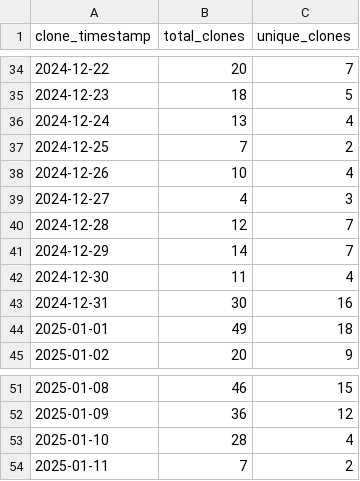
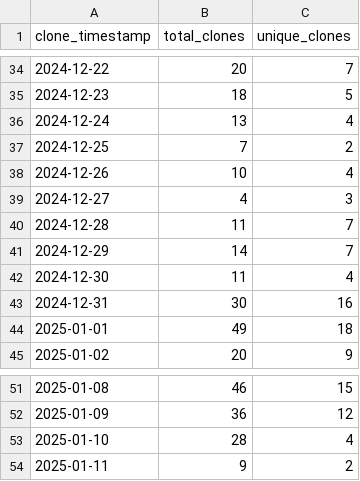
Before and after one commit to ionutms/clones_monitor, a CSV file: clones_history.csv, drawn as a sheet; only a part is shown, gaps mark what is left out.

Commit message:
Update clone and visitor statistics for 2025-01-11 10:19:53 EET

```diff
--- a/clones_history.csv
+++ b/clones_history.csv
@@ -39,3 +39,3 @@ clone_timestamp,total_clones,unique_clones
 "2024-12-27",4,3
-"2024-12-28",12,7
+"2024-12-28",11,7
 "2024-12-29",14,7
@@ -53,2 +53,2 @@ clone_timestamp,total_clones,unique_clones
 "2025-01-10",28,4
-"2025-01-11",7,2
+"2025-01-11",9,2
```
Also changed, not shown: visitors_history.csv, 1 other file.
